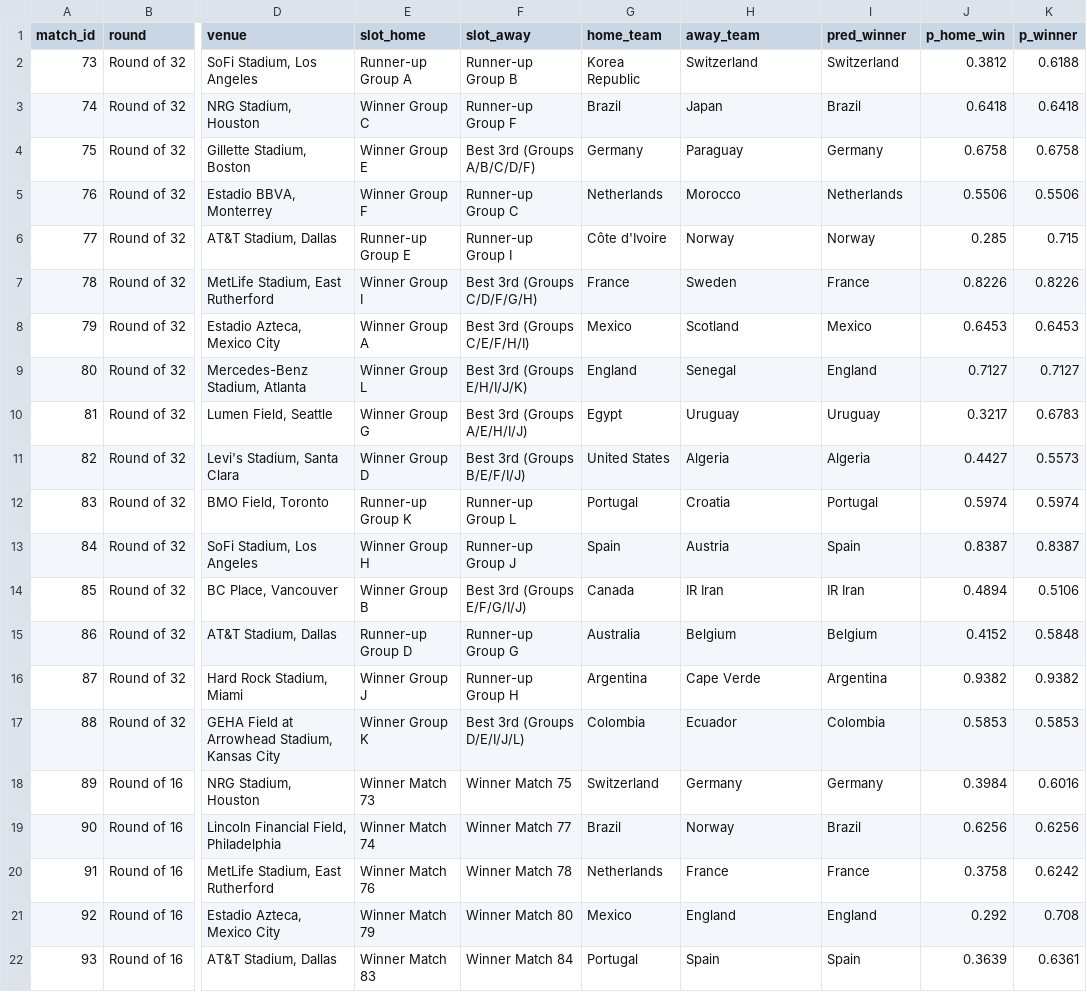
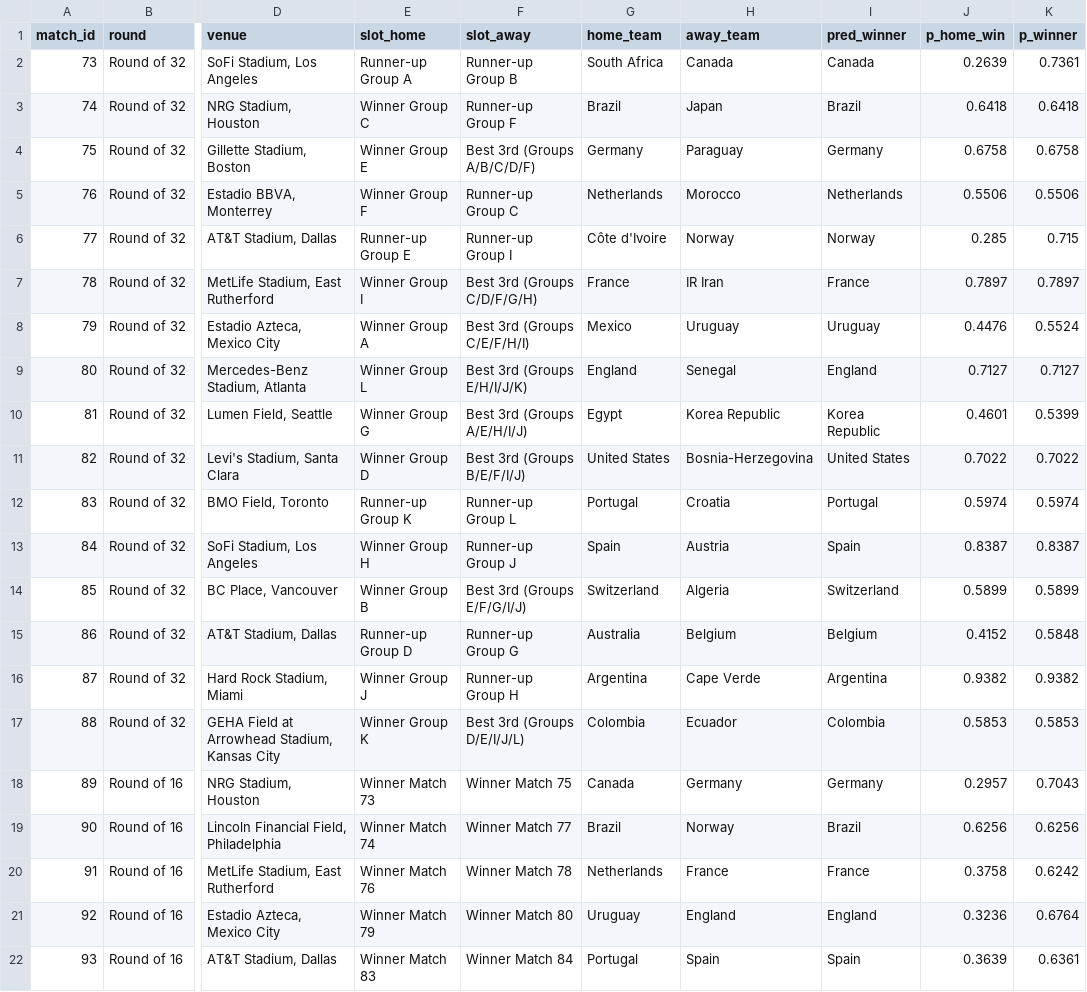
Before and after one commit to Ammar8065/fifa-world-cup-2026, a CSV file: Data/simulated/wc2026_bracket_full.csv, drawn as a sheet; only a part is shown, gaps mark what is left out; the diff covers the shown part only; the diff names each change by its address in the sheet, - before the commit and + after, or states it on an @@ line.

```diff
--- a/Data/simulated/wc2026_bracket_full.csv
+++ b/Data/simulated/wc2026_bracket_full.csv
-G2 (home_team): Korea Republic
+G2 (home_team): South Africa
-H2 (away_team): Switzerland
+H2 (away_team): Canada
-I2 (pred_winner): Switzerland
+I2 (pred_winner): Canada
-J2 (p_home_win): 0.3812
+J2 (p_home_win): 0.2639
-K2 (p_winner): 0.6188
+K2 (p_winner): 0.7361
-H7 (away_team): Sweden
+H7 (away_team): IR Iran
-J7 (p_home_win): 0.8226
+J7 (p_home_win): 0.7897
-K7 (p_winner): 0.8226
+K7 (p_winner): 0.7897
-H8 (away_team): Scotland
+H8 (away_team): Uruguay
-I8 (pred_winner): Mexico
+I8 (pred_winner): Uruguay
-J8 (p_home_win): 0.6453
+J8 (p_home_win): 0.4476
-K8 (p_winner): 0.6453
+K8 (p_winner): 0.5524
-H10 (away_team): Uruguay
+H10 (away_team): Korea Republic
-I10 (pred_winner): Uruguay
+I10 (pred_winner): Korea Republic
-J10 (p_home_win): 0.3217
+J10 (p_home_win): 0.4601
-K10 (p_winner): 0.6783
+K10 (p_winner): 0.5399
-H11 (away_team): Algeria
+H11 (away_team): Bosnia-Herzegovina
-I11 (pred_winner): Algeria
+I11 (pred_winner): United States
-J11 (p_home_win): 0.4427
+J11 (p_home_win): 0.7022
-K11 (p_winner): 0.5573
+K11 (p_winner): 0.7022
-G14 (home_team): Canada
+G14 (home_team): Switzerland
-H14 (away_team): IR Iran
+H14 (away_team): Algeria
-I14 (pred_winner): IR Iran
+I14 (pred_winner): Switzerland
-J14 (p_home_win): 0.4894
+J14 (p_home_win): 0.5899
-K14 (p_winner): 0.5106
+K14 (p_winner): 0.5899
-G18 (home_team): Switzerland
+G18 (home_team): Canada
-J18 (p_home_win): 0.3984
+J18 (p_home_win): 0.2957
-K18 (p_winner): 0.6016
+K18 (p_winner): 0.7043
-G21 (home_team): Mexico
+G21 (home_team): Uruguay
-J21 (p_home_win): 0.292
+J21 (p_home_win): 0.3236
-K21 (p_winner): 0.708
+K21 (p_winner): 0.6764
```
Also changed, not shown: 11 edited cells elsewhere in this file, Data/schedule_2026.csv, Data/simulated/wc2026_bracket_predictions.csv, 6 other files.
